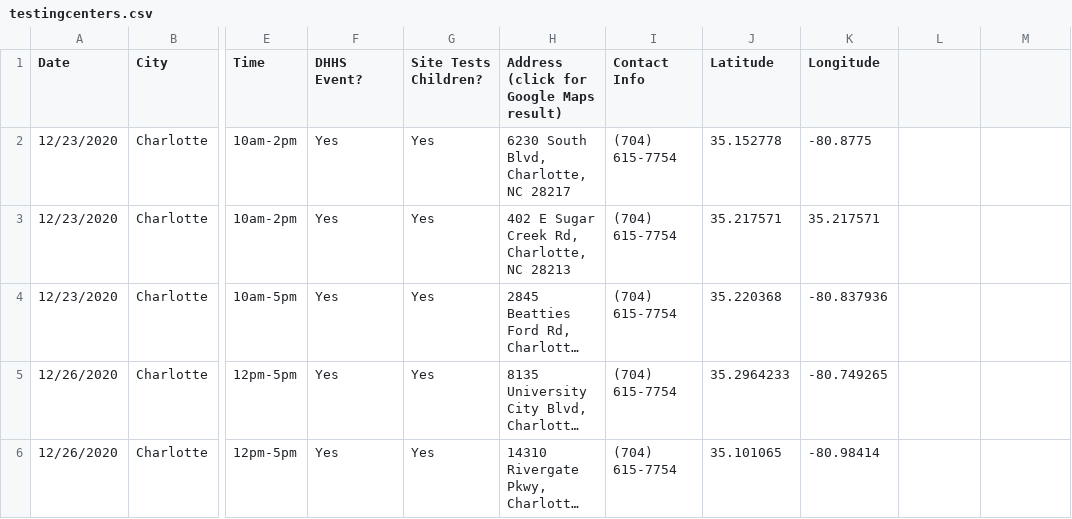
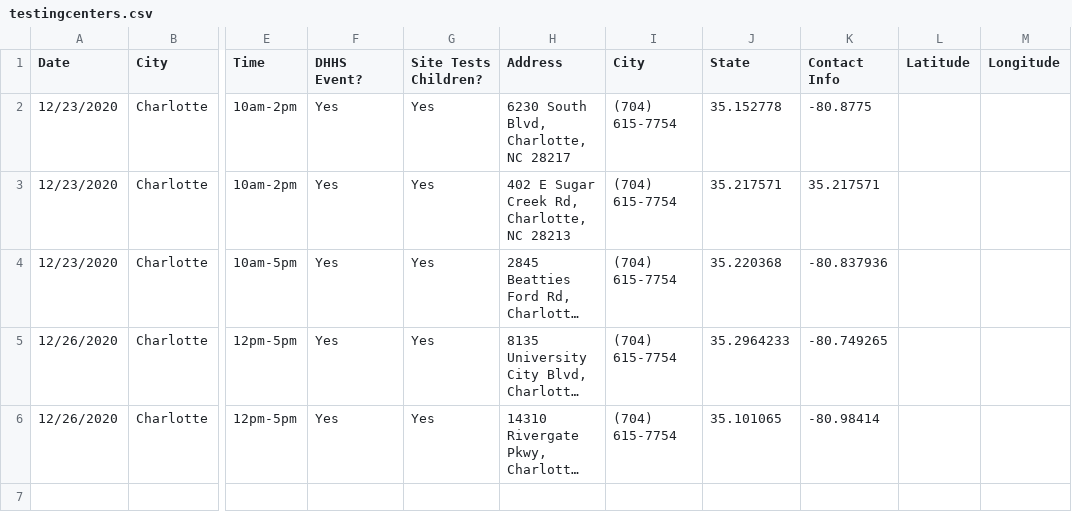
Before and after one commit to kimberlycoxfisher0330/Coursera_Capstone, a CSV file: testingcenters.csv, drawn as a sheet; only a part is shown, gaps mark what is left out; long unchanged cells end in …; the diff names each change by its address in the sheet, - before the commit and + after, or states it on an @@ line.

Commit message:
Update testingcenters.csv

```diff
--- a/testingcenters.csv
+++ b/testingcenters.csv
-H1: Address (click for Google Maps result)
+H1: Address
-I1: Contact Info
+I1: City
-J1: Latitude
+J1: State
-K1: Longitude
+K1: Contact Info
-L1: (empty)
+L1: Latitude
-M1: (empty)
+M1: Longitude
```
